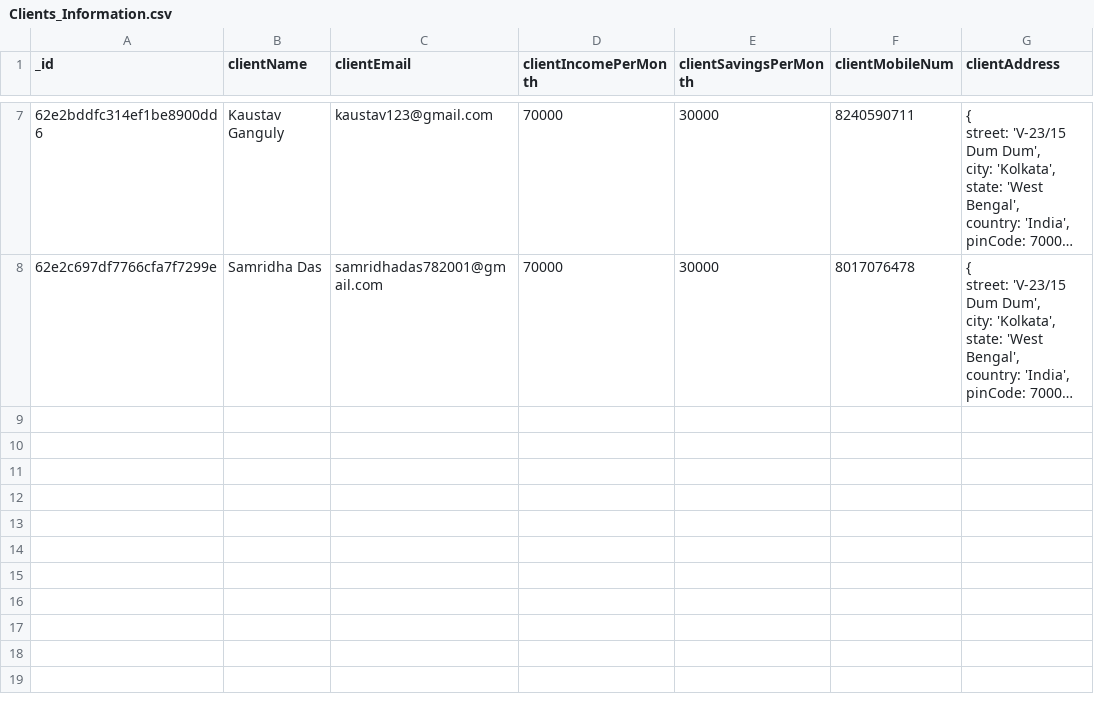
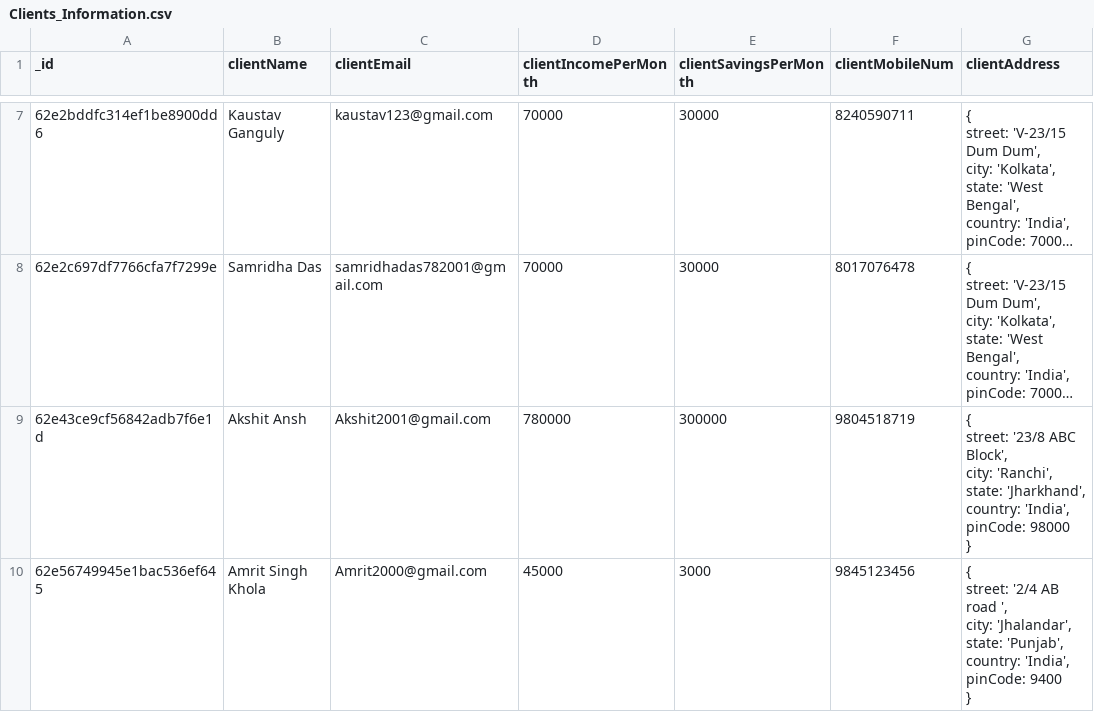
Before and after one commit to JoyeshDebnath/Atlan-Backend-Challenge, a CSV file: public/Clients_Information.csv, drawn as a sheet; only a part is shown, gaps mark what is left out; long unchanged cells end in …; ↵ is a line break in a cell; the diff names each change by its address in the sheet, - before the commit and + after, or states it on an @@ line.

```diff
--- a/public/Clients_Information.csv
+++ b/public/Clients_Information.csv
+row 9: 62e43ce9cf56842adb7f6e1d | Akshit Ansh | Akshit2001@gmail.com | 780000 | 300000 | 9804518719 | { ↵ street: '23/8 ABC Block', ↵ city: 'Ranchi', ↵ state: 'Jharkhand', ↵ country: 'India', ↵ pinCode: 98000 ↵ }
+row 10: 62e56749945e1bac536ef645 | Amrit Singh Khola | Amrit2000@gmail.com | 45000 | 3000 | 9845123456 | { ↵ street: '2/4 AB road ', ↵ city: 'Jhalandar', ↵ state: 'Punjab', ↵ country: 'India', ↵ pinCode: 9400 ↵ }
```
Also changed, not shown: 10 other files.
